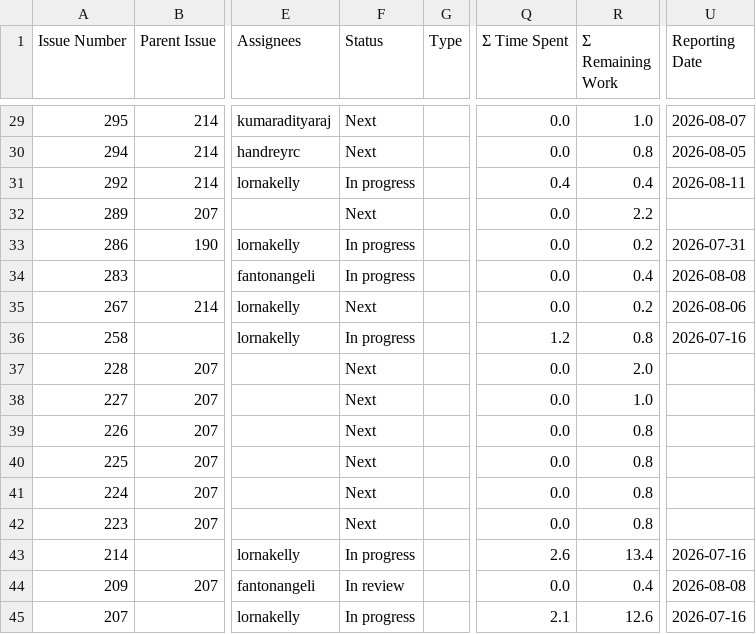
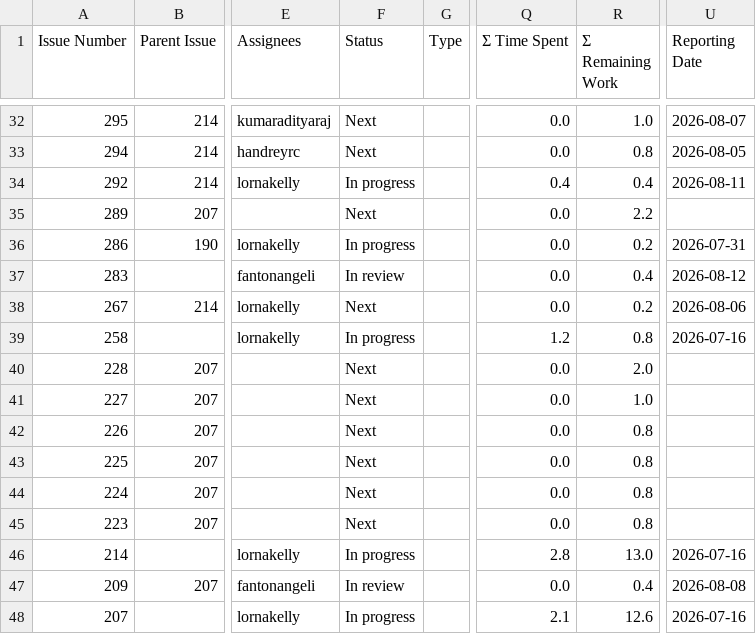
Before and after one commit to kubesmarts/pm-automations, a CSV file: exports/quarkiverse-11-active-items.csv, drawn as a sheet; only a part is shown, gaps mark what is left out; addresses are those after the commit; the diff covers the shown part only; the diff names each change by its address in the sheet, - before the commit and + after, or states it on an @@ line.

```diff
--- a/exports/quarkiverse-11-active-items.csv
+++ b/exports/quarkiverse-11-active-items.csv
-F37 (Status): In progress
+F37 (Status): In review
-U37 (Reporting Date): 2026-08-08
+U37 (Reporting Date): 2026-08-12
-Q46 (Σ Time Spent): 2.6
+Q46 (Σ Time Spent): 2.8
-R46 (Σ Remaining Work): 13.4
+R46 (Σ Remaining Work): 13.0
```
Also changed, not shown: 4 added rows, 1 removed row and 29 edited cells elsewhere in this file, exports/quarkiverse-11-done-items.csv, 4 other files.
